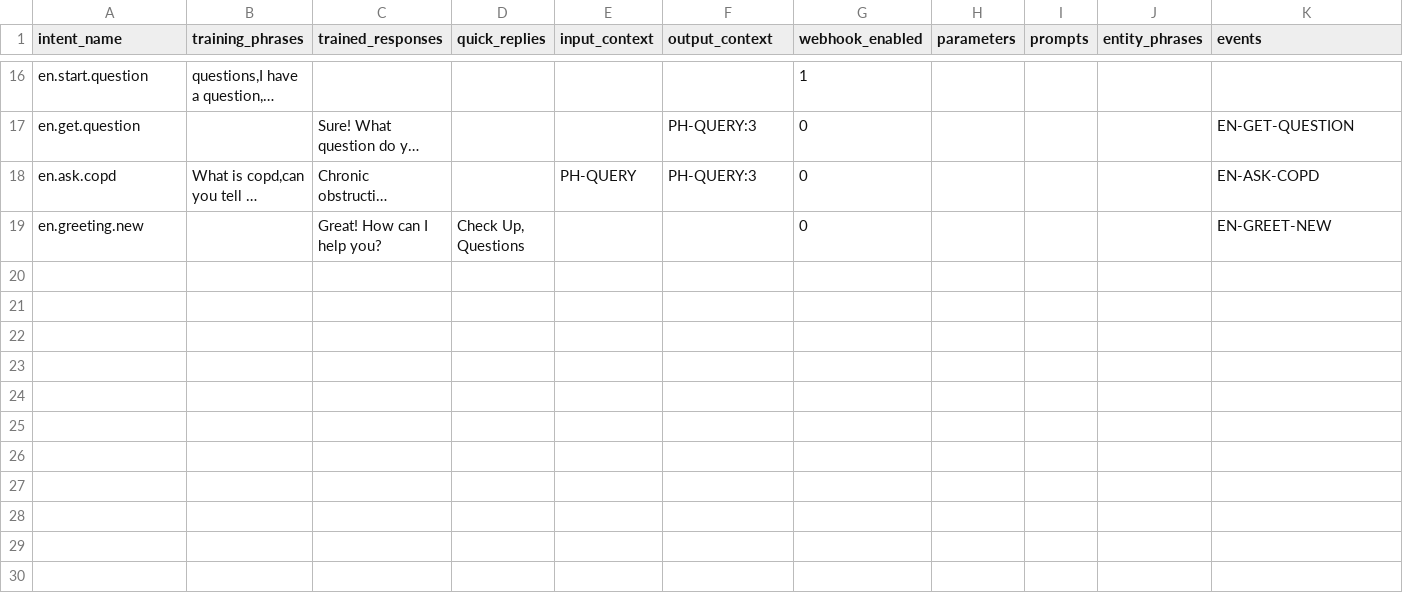
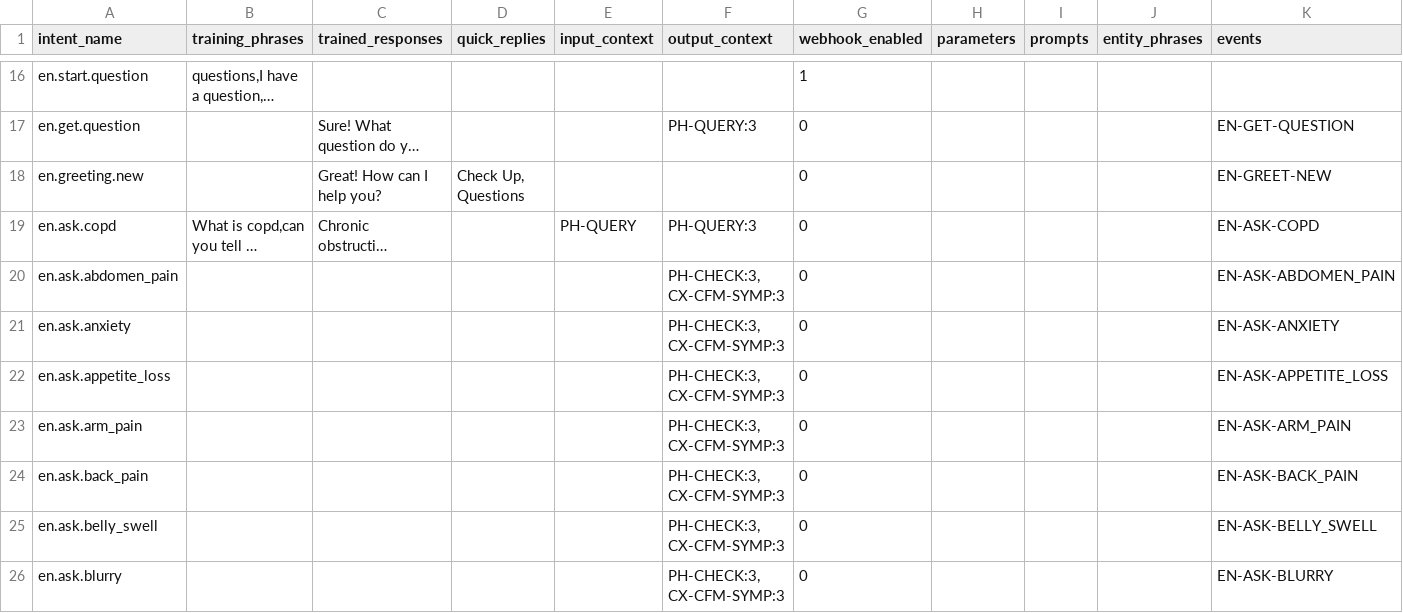
Before and after one commit to mxxnxd/tesis, a CSV file: intent-definition.csv, drawn as a sheet; only a part is shown, gaps mark what is left out; long unchanged cells end in …; the diff covers the shown part only; the diff names each change by its address in the sheet, - before the commit and + after, or states it on an @@ line.

```diff
--- a/intent-definition.csv
+++ b/intent-definition.csv
@@ row 19 moved to row 18: en.greeting.new @@
+row 20: en.ask.abdomen_pain |  |  |  |  | PH-CHECK:3, CX-CFM-SYMP:3 | 0 |  |  |  | EN-ASK-ABDOMEN_PAIN
+row 21: en.ask.anxiety |  |  |  |  | PH-CHECK:3, CX-CFM-SYMP:3 | 0 |  |  |  | EN-ASK-ANXIETY
+row 22: en.ask.appetite_loss |  |  |  |  | PH-CHECK:3, CX-CFM-SYMP:3 | 0 |  |  |  | EN-ASK-APPETITE_LOSS
+row 23: en.ask.arm_pain |  |  |  |  | PH-CHECK:3, CX-CFM-SYMP:3 | 0 |  |  |  | EN-ASK-ARM_PAIN
+row 24: en.ask.back_pain |  |  |  |  | PH-CHECK:3, CX-CFM-SYMP:3 | 0 |  |  |  | EN-ASK-BACK_PAIN
+row 25: en.ask.belly_swell |  |  |  |  | PH-CHECK:3, CX-CFM-SYMP:3 | 0 |  |  |  | EN-ASK-BELLY_SWELL
+row 26: en.ask.blurry |  |  |  |  | PH-CHECK:3, CX-CFM-SYMP:3 | 0 |  |  |  | EN-ASK-BLURRY
```
Also changed, not shown: 38 added rows elsewhere in this file, 15 other files.
